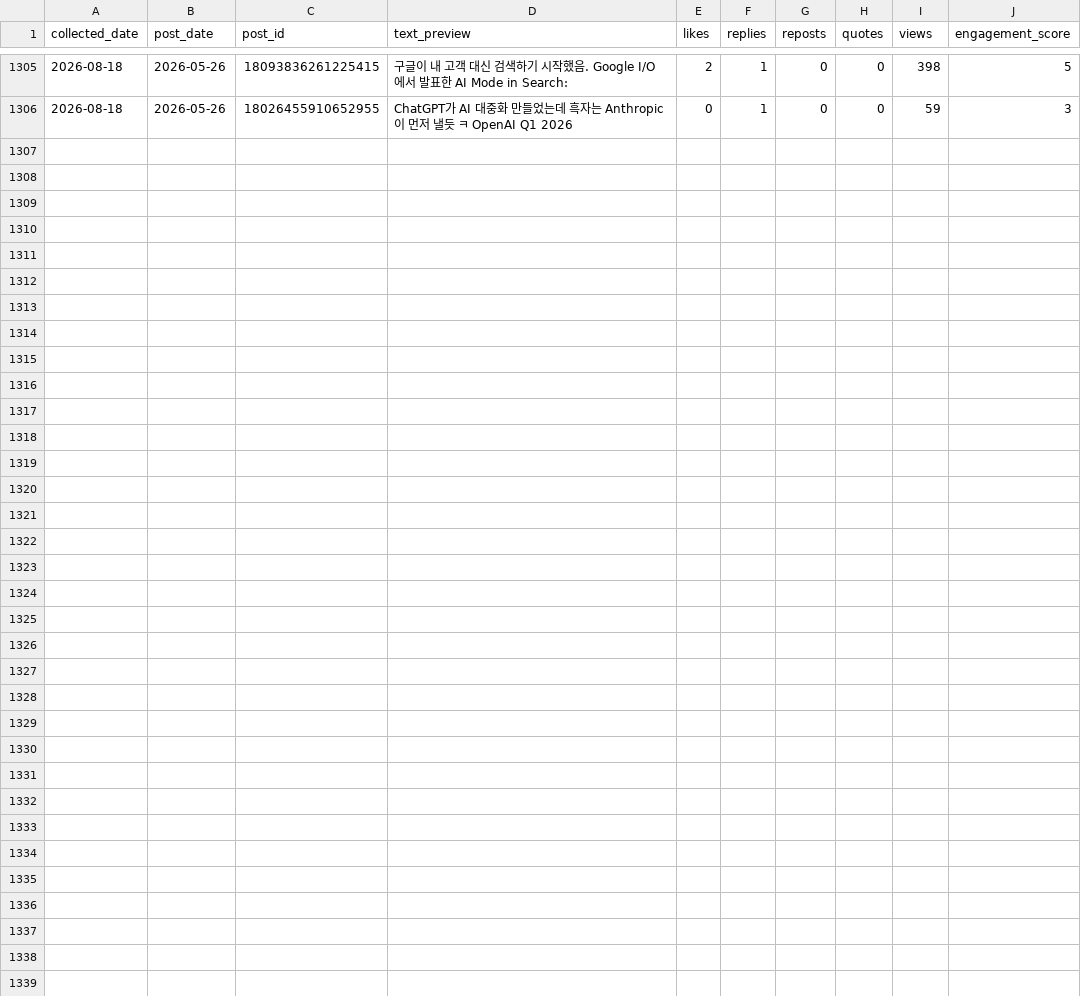
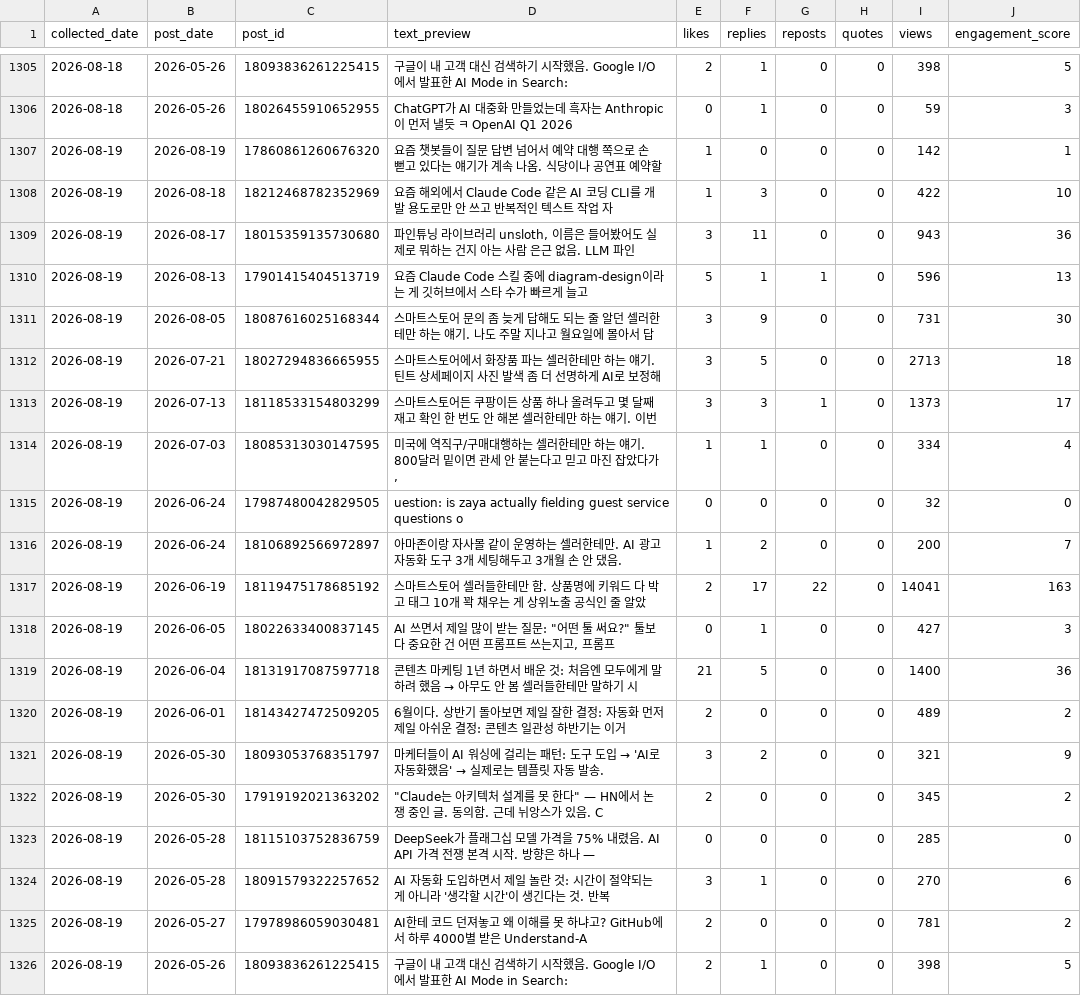
Before and after one commit to wjddytpq27/sebsonthebeach-threads, a CSV file: data/insights.csv, drawn as a sheet; only a part is shown, gaps mark what is left out; the diff names each change by its address in the sheet, - before the commit and + after, or states it on an @@ line.

Commit message:
data: track 2026-08-19

```diff
--- a/data/insights.csv
+++ b/data/insights.csv
+row 1307: 2026-08-19 | 2026-08-19 | 17860861260676320 | 요즘 챗봇들이 질문 답변 넘어서 예약 대행 쪽으로 손 뻗고 있다는 얘기가 계속 나옴. 식당이나 공연표 예약할 | 1 | 0 | 0 | 0 | 142 | 1
+row 1308: 2026-08-19 | 2026-08-18 | 18212468782352969 | 요즘 해외에서 Claude Code 같은 AI 코딩 CLI를 개발 용도로만 안 쓰고 반복적인 텍스트 작업 자 | 1 | 3 | 0 | 0 | 422 | 10
+row 1309: 2026-08-19 | 2026-08-17 | 18015359135730680 | 파인튜닝 라이브러리 unsloth, 이름은 들어봤어도 실제로 뭐하는 건지 아는 사람 은근 없음. LLM 파인 | 3 | 11 | 0 | 0 | 943 | 36
+row 1310: 2026-08-19 | 2026-08-13 | 17901415404513719 | 요즘 Claude Code 스킬 중에 diagram-design이라는 게 깃허브에서 스타 수가 빠르게 늘고 | 5 | 1 | 1 | 0 | 596 | 13
+row 1311: 2026-08-19 | 2026-08-05 | 18087616025168344 | 스마트스토어 문의 좀 늦게 답해도 되는 줄 알던 셀러한테만 하는 얘기. 나도 주말 지나고 월요일에 몰아서 답 | 3 | 9 | 0 | 0 | 731 | 30
+row 1312: 2026-08-19 | 2026-07-21 | 18027294836665955 | 스마트스토어에서 화장품 파는 셀러한테만 하는 얘기. 틴트 상세페이지 사진 발색 좀 더 선명하게 AI로 보정해 | 3 | 5 | 0 | 0 | 2713 | 18
+row 1313: 2026-08-19 | 2026-07-13 | 18118533154803299 | 스마트스토어든 쿠팡이든 상품 하나 올려두고 몇 달째 재고 확인 한 번도 안 해본 셀러한테만 하는 얘기. 이번 | 3 | 3 | 1 | 0 | 1373 | 17
+row 1314: 2026-08-19 | 2026-07-03 | 18085313030147595 | 미국에 역직구/구매대행하는 셀러한테만 하는 얘기. 800달러 밑이면 관세 안 붙는다고 믿고 마진 잡았다가, | 1 | 1 | 0 | 0 | 334 | 4
+row 1315: 2026-08-19 | 2026-06-24 | 17987480042829505 | uestion: is zaya actually fielding guest service questions o | 0 | 0 | 0 | 0 | 32 | 0
+row 1316: 2026-08-19 | 2026-06-24 | 18106892566972897 | 아마존이랑 자사몰 같이 운영하는 셀러한테만. AI 광고 자동화 도구 3개 세팅해두고 3개월 손 안 댔음. | 1 | 2 | 0 | 0 | 200 | 7
+row 1317: 2026-08-19 | 2026-06-19 | 18119475178685192 | 스마트스토어 셀러들한테만 함. 상품명에 키워드 다 박고 태그 10개 꽉 채우는 게 상위노출 공식인 줄 알았 | 2 | 17 | 22 | 0 | 14041 | 163
+row 1318: 2026-08-19 | 2026-06-05 | 18022633400837145 | AI 쓰면서 제일 많이 받는 질문: "어떤 툴 써요?" 툴보다 중요한 건 어떤 프롬프트 쓰는지고, 프롬프 | 0 | 1 | 0 | 0 | 427 | 3
+row 1319: 2026-08-19 | 2026-06-04 | 18131917087597718 | 콘텐츠 마케팅 1년 하면서 배운 것: 처음엔 모두에게 말하려 했음 → 아무도 안 봄 셀러들한테만 말하기 시 | 21 | 5 | 0 | 0 | 1400 | 36
+row 1320: 2026-08-19 | 2026-06-01 | 18143427472509205 | 6월이다. 상반기 돌아보면 제일 잘한 결정: 자동화 먼저 제일 아쉬운 결정: 콘텐츠 일관성 하반기는 이거 | 2 | 0 | 0 | 0 | 489 | 2
+row 1321: 2026-08-19 | 2026-05-30 | 18093053768351797 | 마케터들이 AI 워싱에 걸리는 패턴: 도구 도입 → 'AI로 자동화했음' → 실제로는 템플릿 자동 발송. | 3 | 2 | 0 | 0 | 321 | 9
+row 1322: 2026-08-19 | 2026-05-30 | 17919192021363202 | "Claude는 아키텍처 설계를 못 한다" — HN에서 논쟁 중인 글. 동의함. 근데 뉘앙스가 있음. C | 2 | 0 | 0 | 0 | 345 | 2
+row 1323: 2026-08-19 | 2026-05-28 | 18115103752836759 | DeepSeek가 플래그십 모델 가격을 75% 내렸음. AI API 가격 전쟁 본격 시작. 방향은 하나 — | 0 | 0 | 0 | 0 | 285 | 0
+row 1324: 2026-08-19 | 2026-05-28 | 18091579322257652 | AI 자동화 도입하면서 제일 놀란 것: 시간이 절약되는 게 아니라 '생각할 시간'이 생긴다는 것. 반복 | 3 | 1 | 0 | 0 | 270 | 6
+row 1325: 2026-08-19 | 2026-05-27 | 17978986059030481 | AI한테 코드 던져놓고 왜 이해를 못 하냐고? GitHub에서 하루 4000별 받은 Understand-A | 2 | 0 | 0 | 0 | 781 | 2
+row 1326: 2026-08-19 | 2026-05-26 | 18093836261225415 | 구글이 내 고객 대신 검색하기 시작했음. Google I/O에서 발표한 AI Mode in Search: | 2 | 1 | 0 | 0 | 398 | 5
```
Also changed, not shown: data/follower_log.csv.
